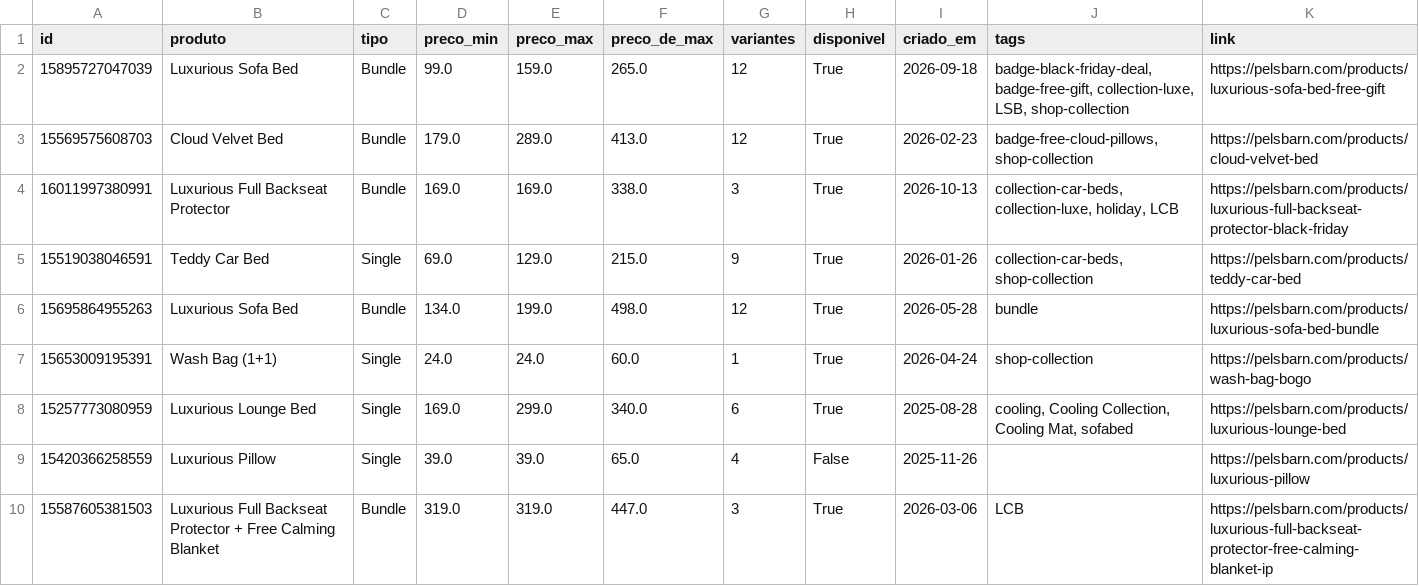
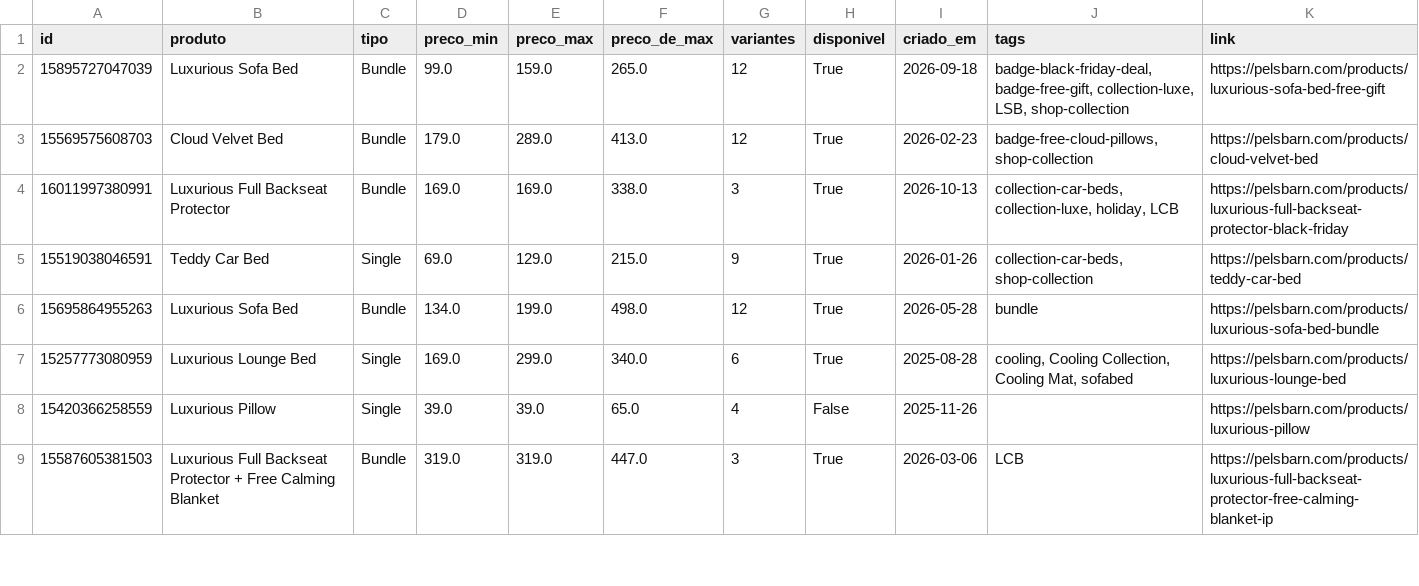
Before and after one commit to helioncontato1-coder/coletor-dados, a CSV file: dados/lojas/pelsbarn.com.csv, drawn as a sheet; only a part is shown.

```diff
--- a/dados/lojas/pelsbarn.com.csv
+++ b/dados/lojas/pelsbarn.com.csv
@@ -6,3 +6,2 @@ id,produto,tipo,preco_min,preco_max,preco_de_max,variantes,disponivel,criado_em,
 15695864955263,Luxurious Sofa Bed,Bundle,134.0,199.0,498.0,12,True,2026-05-28,bundle,https://pelsbarn.com/products/luxurious-sofa-bed-bundle
-15653009195391,Wash Bag (1+1),Single,24.0,24.0,60.0,1,True,2026-04-24,shop-collection,https://pelsbarn.com/products/wash-bag-bogo
 15257773080959,Luxurious Lounge Bed,Single,169.0,299.0,340.0,6,True,2025-08-28,"cooling, Cooling Collection, Cooling Mat, sofabed",https://pelsbarn.com/products/luxurious-lounge-bed
```
Also changed, not shown: dados/lojas/br-sparkpaws.com.csv, dados/lojas/mudancas.csv, 1 other file.
